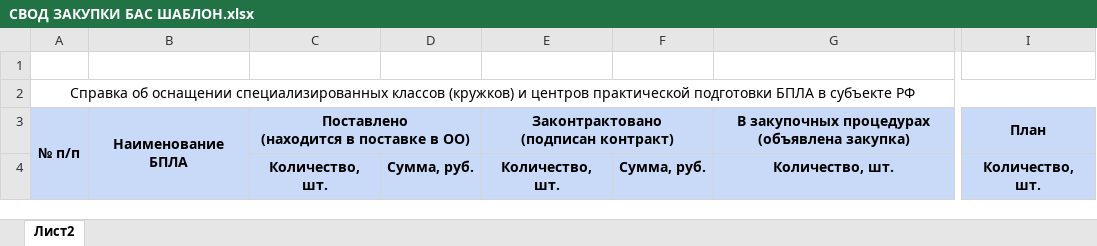
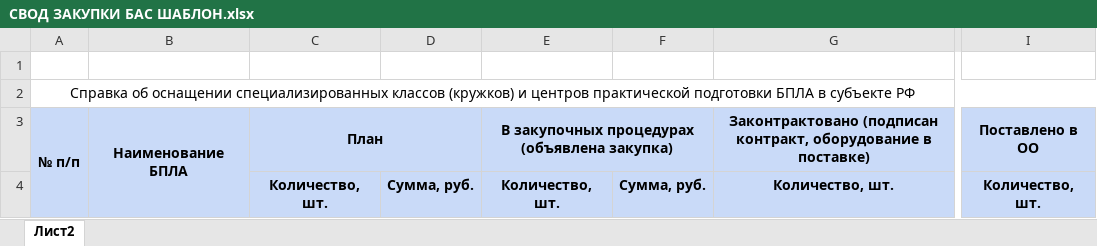
Before and after one commit to Kykyro/irpo_purchases, an Excel workbook: public/excel/СВОД ЗАКУПКИ БАС ШАБЛОН.xlsx, sheet Лист2, drawn as a sheet; only a part is shown, gaps mark what is left out; values as stored, in another font and other column widths than the file's, no borders; ↵ is a line break in a cell; the diff names each change by its address in the sheet, - before the commit and + after, or states it on an @@ line.

```diff
--- a/public/excel/СВОД ЗАКУПКИ БАС ШАБЛОН.xlsx (sheet Лист2)
+++ b/public/excel/СВОД ЗАКУПКИ БАС ШАБЛОН.xlsx (sheet Лист2)
-C3: Поставлено ↵ (находится в поставке в ОО)
+C3: План
-E3: Законтрактовано ↵ (подписан контракт)
+E3: В закупочных процедурах ↵ (объявлена закупка)
-G3: В закупочных процедурах ↵ (объявлена закупка)
+G3: Законтрактовано (подписан контракт, оборудование в поставке)
-I3: План
+I3: Поставлено в ОО
```
Also changed, not shown: 6 other files.
